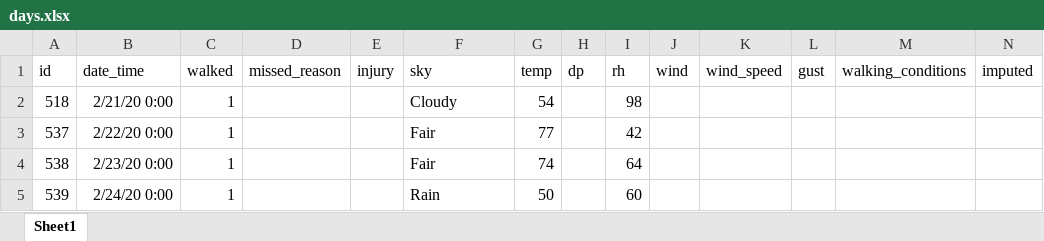
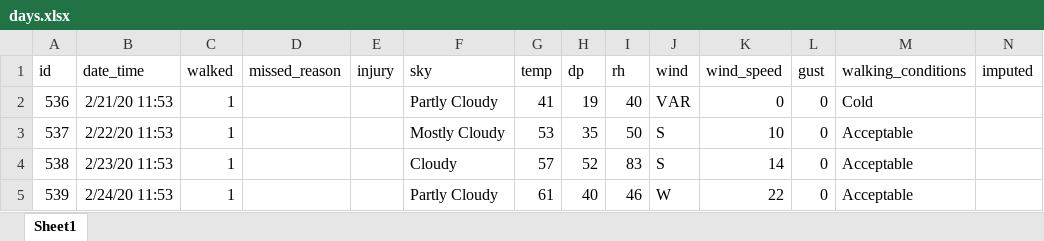
Before and after one commit to gitHubSlinkman/MyWalks, an Excel workbook: data/days.xlsx, sheet Sheet1, drawn as a sheet; only a part is shown; values as stored, in another font and other column widths than the file's, no borders; the diff covers the shown part only; the diff names each change by its address in the sheet, - before the commit and + after, or states it on an @@ line.

Commit message:
2020-12-03 19:59
1. Added data to data\days.xlsx

```diff
--- a/data/days.xlsx (sheet Sheet1)
+++ b/data/days.xlsx (sheet Sheet1)
@@ column A (id) renumbered in row 2 @@
-B2 (date_time): 2/21/20 0:00
+B2 (date_time): 2/21/20 11:53
-F2 (sky): Cloudy
+F2 (sky): Partly Cloudy
-G2 (temp): 54
+G2 (temp): 41
-H2 (dp): (empty)
+H2 (dp): 19
-I2 (rh): 98
+I2 (rh): 40
-J2 (wind): (empty)
+J2 (wind): VAR
-K2 (wind_speed): (empty)
+K2 (wind_speed): 0
-L2:L5 (gust): (empty)
+L2:L5 (gust): 0
-M2 (walking_conditions): (empty)
+M2 (walking_conditions): Cold
-B3 (date_time): 2/22/20 0:00
+B3 (date_time): 2/22/20 11:53
-F3 (sky): Fair
+F3 (sky): Mostly Cloudy
-G3 (temp): 77
+G3 (temp): 53
-H3 (dp): (empty)
+H3 (dp): 35
-I3 (rh): 42
+I3 (rh): 50
-J3:J4 (wind): (empty)
+J3:J4 (wind): S
-K3 (wind_speed): (empty)
+K3 (wind_speed): 10
-M3:M5 (walking_conditions): (empty)
+M3:M5 (walking_conditions): Acceptable
-B4 (date_time): 2/23/20 0:00
+B4 (date_time): 2/23/20 11:53
-F4 (sky): Fair
+F4 (sky): Cloudy
-G4 (temp): 74
+G4 (temp): 57
-H4 (dp): (empty)
+H4 (dp): 52
-I4 (rh): 64
+I4 (rh): 83
-K4 (wind_speed): (empty)
+K4 (wind_speed): 14
-B5 (date_time): 2/24/20 0:00
+B5 (date_time): 2/24/20 11:53
-F5 (sky): Rain
+F5 (sky): Partly Cloudy
-G5 (temp): 50
+G5 (temp): 61
-H5 (dp): (empty)
+H5 (dp): 40
-I5 (rh): 60
+I5 (rh): 46
-J5 (wind): (empty)
+J5 (wind): W
-K5 (wind_speed): (empty)
+K5 (wind_speed): 22
```
Also changed, not shown: 4 added rows, 3 removed rows and 114 edited cells elsewhere in this sheet, formulas that keep their value.
